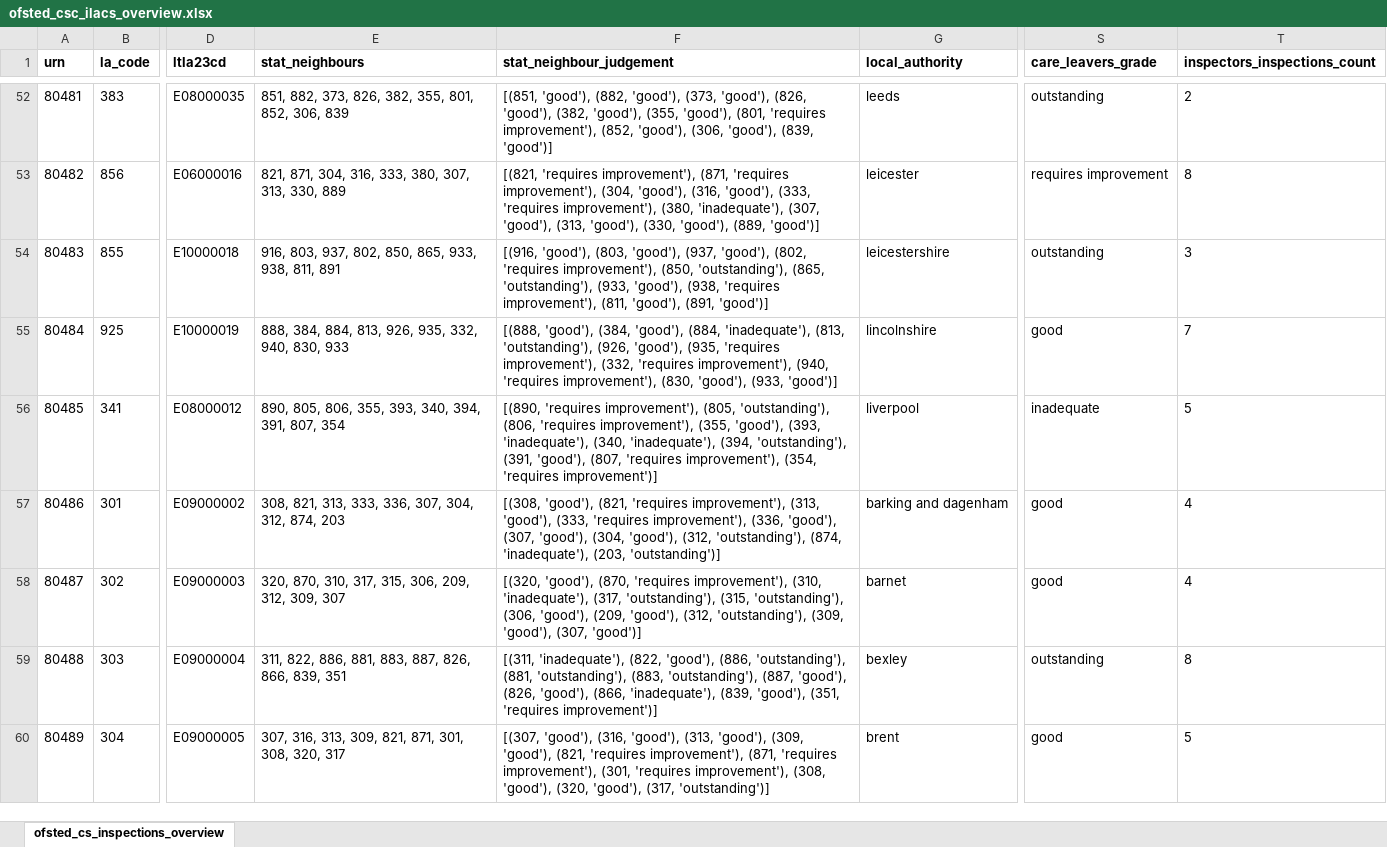
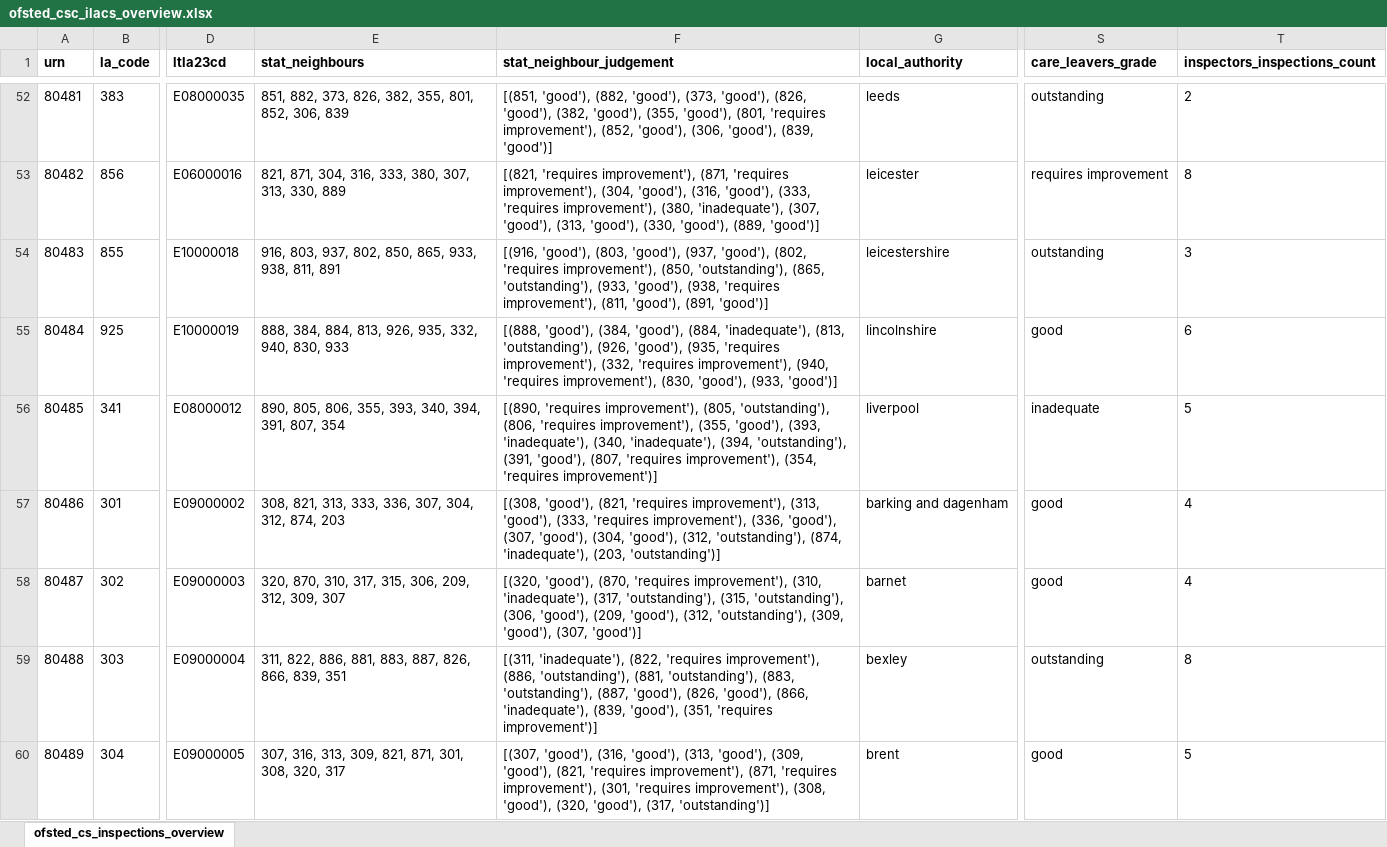
Before and after one commit to data-to-insight/ofsted-ilacs-scrape-tool, an Excel workbook: ofsted_csc_ilacs_overview.xlsx, sheet ofsted_cs_inspections_overview, drawn as a sheet; only a part is shown, gaps mark what is left out; values as stored, in another font and other column widths than the file's, no borders; the diff covers the shown part only; the diff names each change by its address in the sheet, - before the commit and + after, or states it on an @@ line.

```diff
--- a/ofsted_csc_ilacs_overview.xlsx (sheet ofsted_cs_inspections_overview)
+++ b/ofsted_csc_ilacs_overview.xlsx (sheet ofsted_cs_inspections_overview)
-T55 (inspectors_inspections_count): 7
+T55 (inspectors_inspections_count): 6
-F59 (stat_neighbour_judgement): …'inadequate'), (822, 'good'), (886, 'outstanding'),…
+F59 (stat_neighbour_judgement): …'inadequate'), (822, 'requires improvement'), (886, 'outstanding'),…
```
Also changed, not shown: 49 edited cells elsewhere in this sheet, 1 other file.
